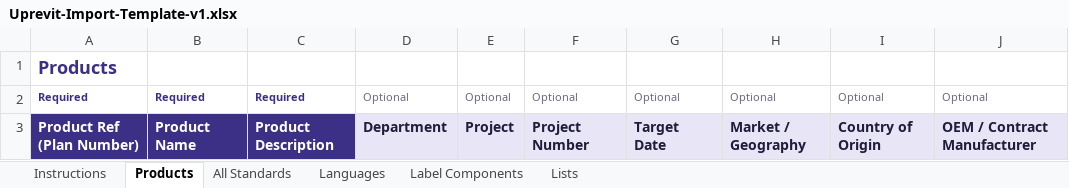
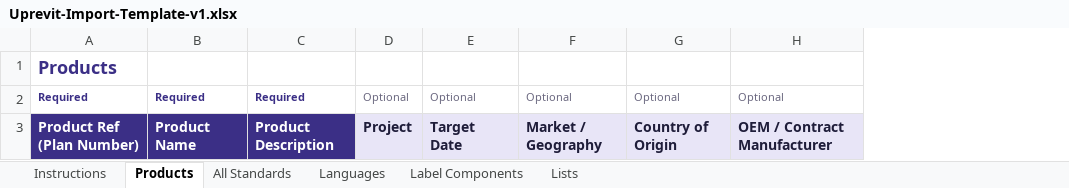
Before and after one commit to SAT-Software/uprevit-ui, an Excel workbook: apps/app/public/templates/Uprevit-Import-Template-v1.xlsx, sheet Products, drawn as a sheet; only a part is shown; values as stored, in another font and other column widths than the file's, no borders; conditional formats and table styles not drawn; the diff names each change by its address in the sheet, - before the commit and + after, or states it on an @@ line.

```diff
--- a/apps/app/public/templates/Uprevit-Import-Template-v1.xlsx (sheet Products)
+++ b/apps/app/public/templates/Uprevit-Import-Template-v1.xlsx (sheet Products)
-column D, rows 2-3: Optional | Department
-column F, rows 2-3: Optional | Project Number
```
Also changed, not shown: sheet Instructions, apps/app/public/templates/Uprevit-Import-Example-v1.xlsx, 11 other files.
